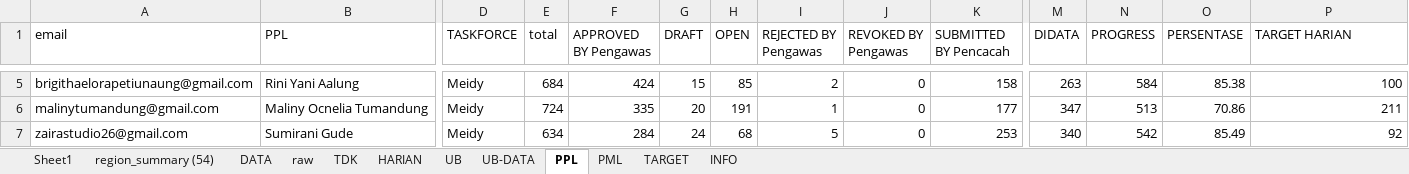
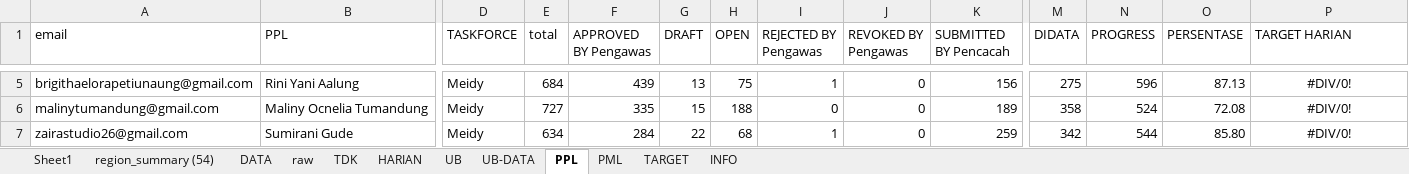
Before and after one commit to gaberielmanalu931/dashboard-petugas, an Excel workbook: mapping_petugas.xlsx, sheet PPL, drawn as a sheet; only a part is shown, gaps mark what is left out; values as stored, in another font and other column widths than the file's, no borders; the diff covers the shown part only; the diff names each change by its address in the sheet, - before the commit and + after, or states it on an @@ line.

```diff
--- a/mapping_petugas.xlsx (sheet PPL)
+++ b/mapping_petugas.xlsx (sheet PPL)
-F5 (APPROVED BY Pengawas): 424
+F5 (APPROVED BY Pengawas): 439
-G5 (DRAFT): 15
+G5 (DRAFT): 13
-H5 (OPEN): 85
+H5 (OPEN): 75
-I5 (REJECTED BY Pengawas): 2
+I5 (REJECTED BY Pengawas): 1
-K5 (SUBMITTED BY Pencacah): 158
+K5 (SUBMITTED BY Pencacah): 156
-M5 (DIDATA): 263
+M5 (DIDATA): 275
-N5 (PROGRESS): 584
+N5 (PROGRESS): 596
-O5 (PERSENTASE): 85.38
+O5 (PERSENTASE): 87.13
-P5:P7 alignment: right
+P5:P7 alignment: center
-P5 (TARGET HARIAN): 100
+P5 (TARGET HARIAN): #DIV/0!
-E6 (total): 724
+E6 (total): 727
-G6 (DRAFT): 20
+G6 (DRAFT): 15
-H6 (OPEN): 191
+H6 (OPEN): 188
-I6 (REJECTED BY Pengawas): 1
+I6 (REJECTED BY Pengawas): 0
-K6 (SUBMITTED BY Pencacah): 177
+K6 (SUBMITTED BY Pencacah): 189
-M6 (DIDATA): 347
+M6 (DIDATA): 358
-N6 (PROGRESS): 513
+N6 (PROGRESS): 524
-O6 (PERSENTASE): 70.86
+O6 (PERSENTASE): 72.08
-P6 (TARGET HARIAN): 211
+P6 (TARGET HARIAN): #DIV/0!
-G7 (DRAFT): 24
+G7 (DRAFT): 22
-I7 (REJECTED BY Pengawas): 5
+I7 (REJECTED BY Pengawas): 1
-K7 (SUBMITTED BY Pencacah): 253
+K7 (SUBMITTED BY Pencacah): 259
-M7 (DIDATA): 340
+M7 (DIDATA): 342
-N7 (PROGRESS): 542
+N7 (PROGRESS): 544
-O7 (PERSENTASE): 85.49
+O7 (PERSENTASE): 85.80
-P7 (TARGET HARIAN): 92
+P7 (TARGET HARIAN): #DIV/0!
```
Also changed, not shown: 943 edited cells and cell formats elsewhere in this sheet, sheet raw, sheet DATA, sheet HARIAN, sheet PML, sheet INFO.
